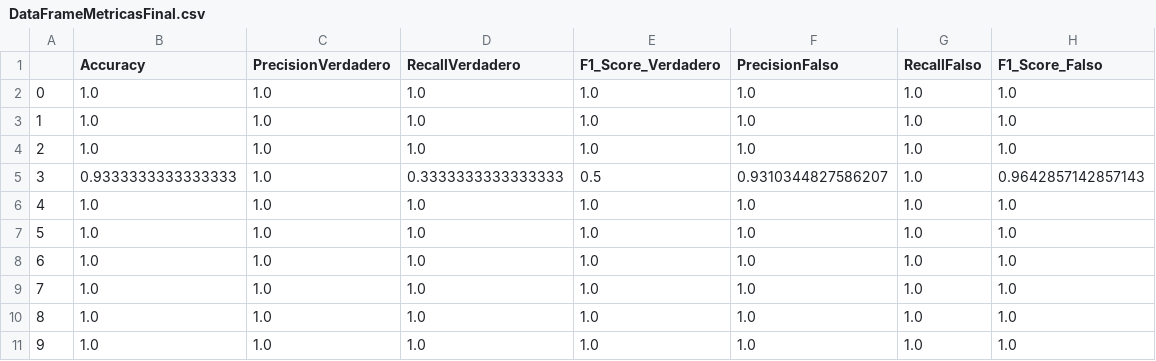
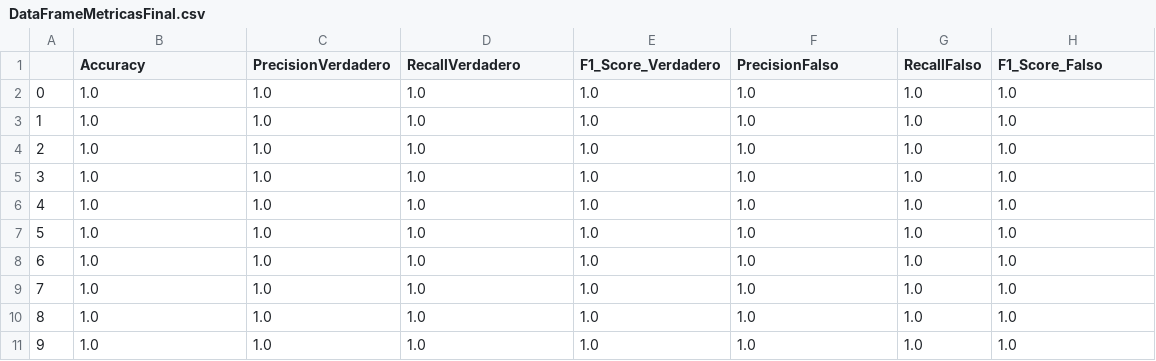
Before and after one commit to leonardolandeo-a11y/SomeNumbers, a CSV file: Metricas/DataFrameMetricasFinal.csv, drawn as a sheet.

```diff
--- a/Metricas/DataFrameMetricasFinal.csv
+++ b/Metricas/DataFrameMetricasFinal.csv
@@ -4,3 +4,3 @@
 2,1.0,1.0,1.0,1.0,1.0,1.0,1.0
-3,0.9333333333333333,1.0,0.3333333333333333,0.5,0.9310344827586207,1.0,0.9642857142857143
+3,1.0,1.0,1.0,1.0,1.0,1.0,1.0
 4,1.0,1.0,1.0,1.0,1.0,1.0,1.0
```
Also changed, not shown: MatrizConfusion_10_Clases/DataFrameMatrizConfusion10.csv, NumerosClasificados/DataFrameNumerosClasificados.csv, 9 other files.
